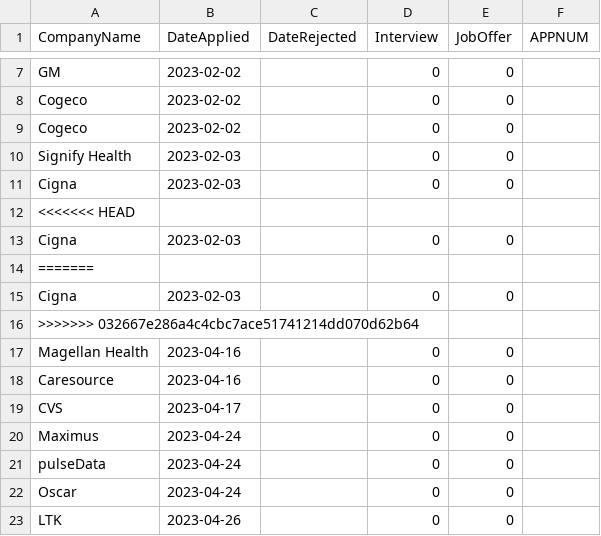
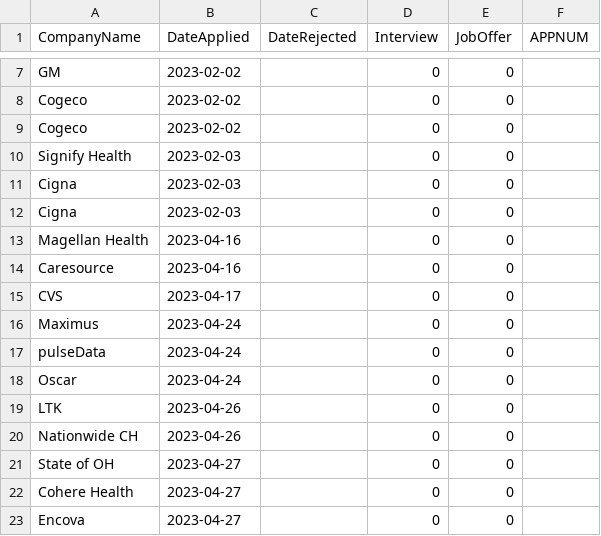
Before and after one commit to cyonyon/Sqlproject, a CSV file: jobsearch.csv, drawn as a sheet; only a part is shown, gaps mark what is left out; the shorter side is filled out with more unchanged rows; the diff names each change by its address in the sheet, - before the commit and + after, or states it on an @@ line.

Commit message:
Update jobsearch.csv

```diff
--- a/jobsearch.csv
+++ b/jobsearch.csv
-row 12: <<<<<<< HEAD
-row 14: =======
-row 15: Cigna | 2023-02-03 |  | 0 | 0
-row 16: >>>>>>> 032667e286a4c4cbc7ace51741214dd070d62b64
```
